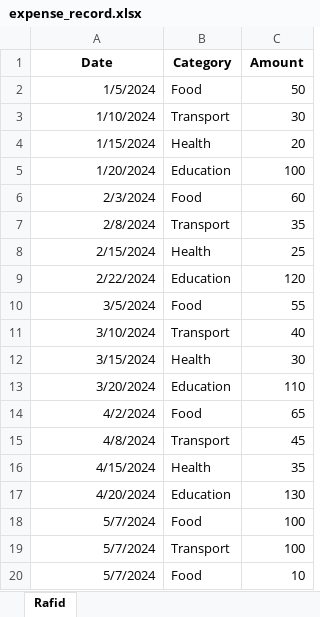
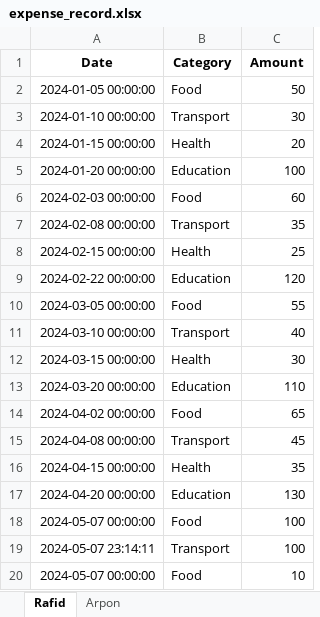
Before and after one commit to emtiaz1/moneymanagerpython, an Excel workbook: Money Manager Python/expense_record.xlsx, sheet Rafid, drawn as a sheet; values as stored, in another font and other column widths than the file's, no borders; the diff names each change by its address in the sheet, - before the commit and + after, or states it on an @@ line.

```diff
--- a/Money Manager Python/expense_record.xlsx (sheet Rafid)
+++ b/Money Manager Python/expense_record.xlsx (sheet Rafid)
+sheet tab: Arpon
-A2 (Date): 1/5/2024
+A2 (Date): 2024-01-05 00:00:00
-A3 (Date): 1/10/2024
+A3 (Date): 2024-01-10 00:00:00
-A4 (Date): 1/15/2024
+A4 (Date): 2024-01-15 00:00:00
-A5 (Date): 1/20/2024
+A5 (Date): 2024-01-20 00:00:00
-A6 (Date): 2/3/2024
+A6 (Date): 2024-02-03 00:00:00
-A7 (Date): 2/8/2024
+A7 (Date): 2024-02-08 00:00:00
-A8 (Date): 2/15/2024
+A8 (Date): 2024-02-15 00:00:00
-A9 (Date): 2/22/2024
+A9 (Date): 2024-02-22 00:00:00
-A10 (Date): 3/5/2024
+A10 (Date): 2024-03-05 00:00:00
-A11 (Date): 3/10/2024
+A11 (Date): 2024-03-10 00:00:00
-A12 (Date): 3/15/2024
+A12 (Date): 2024-03-15 00:00:00
-A13 (Date): 3/20/2024
+A13 (Date): 2024-03-20 00:00:00
-A14 (Date): 4/2/2024
+A14 (Date): 2024-04-02 00:00:00
-A15 (Date): 4/8/2024
+A15 (Date): 2024-04-08 00:00:00
-A16 (Date): 4/15/2024
+A16 (Date): 2024-04-15 00:00:00
-A17 (Date): 4/20/2024
+A17 (Date): 2024-04-20 00:00:00
-A18 (Date): 5/7/2024
+A18 (Date): 2024-05-07 00:00:00
-A19 (Date): 5/7/2024
+A19 (Date): 2024-05-07 23:14:11
-A20 (Date): 5/7/2024
+A20 (Date): 2024-05-07 00:00:00
```
Also changed, not shown: Money Manager Python/income_record.xlsx, Money Manager Python/user_accounts.xlsx, 2 other files.
